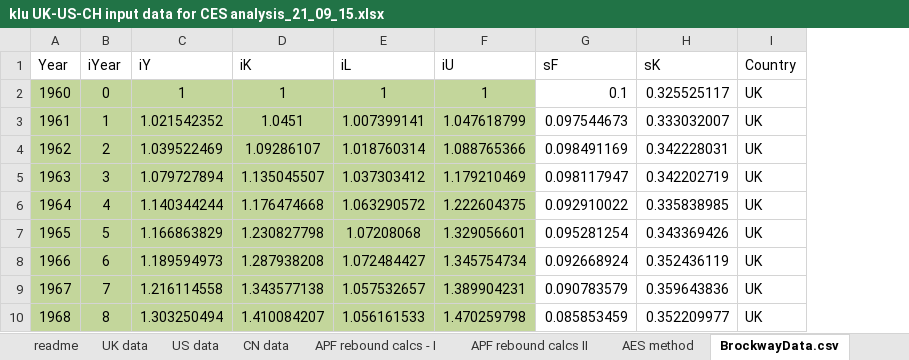
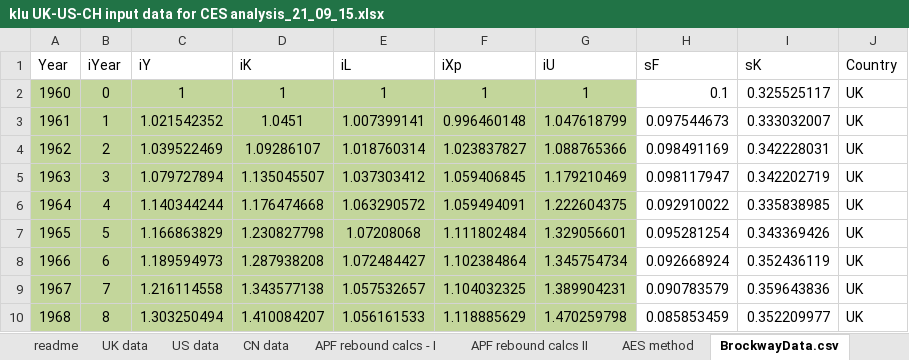
Before and after one commit to EconModels/MacroGrowth, an Excel workbook: Articles/Brockway_Rebound_2015/data/klu UK-US-CH input data for CES analysis_21_09_15.xlsx, sheet BrockwayData.csv, drawn as a sheet; only a part is shown; values as stored, in another font and other column widths than the file's, no borders; the diff names each change by its address in the sheet, - before the commit and + after, or states it on an @@ line.

```diff
--- a/Articles/Brockway_Rebound_2015/data/klu UK-US-CH input data for CES analysis_21_09_15.xlsx (sheet BrockwayData.csv)
+++ b/Articles/Brockway_Rebound_2015/data/klu UK-US-CH input data for CES analysis_21_09_15.xlsx (sheet BrockwayData.csv)
+column F (iXp), rows 2-10: 1 | 0.996460148 | 1.023837827 | 1.059406845 | 1.059494091 | 1.111802484 | 1.102384864 | 1.104032325 | 1.118885629
```
Also changed, not shown: charts or pictures, 4 other files.
